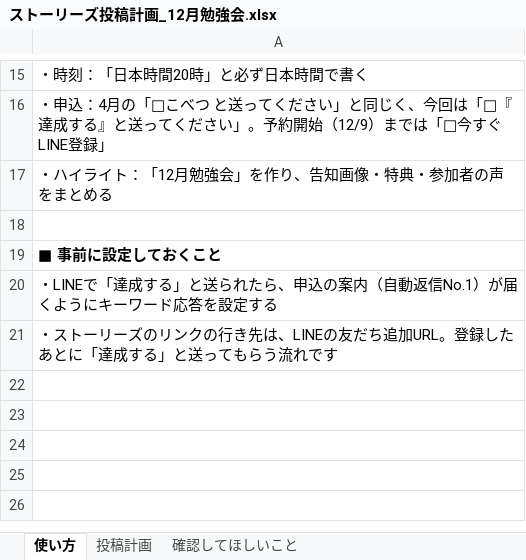
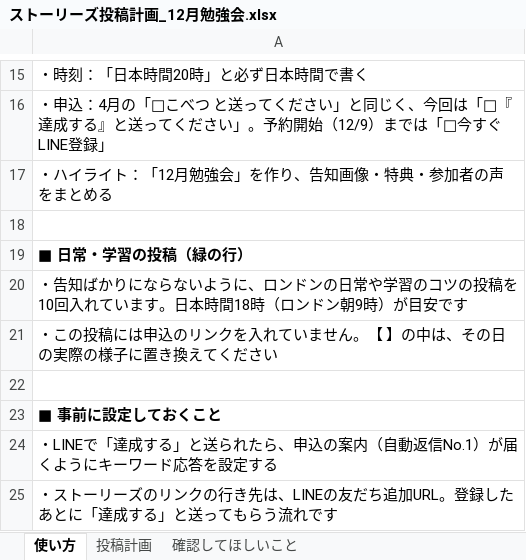
Before and after one commit to tsmatching-spec/ieltsyuko, an Excel workbook: ストーリーズ投稿計画_12月勉強会.xlsx, sheet 使い方, drawn as a sheet; only a part is shown, gaps mark what is left out; values as stored, in another font and other column widths than the file's, no borders; the diff names each change by its address in the sheet, - before the commit and + after, or states it on an @@ line.

```diff
--- a/ストーリーズ投稿計画_12月勉強会.xlsx (sheet 使い方)
+++ b/ストーリーズ投稿計画_12月勉強会.xlsx (sheet 使い方)
+row 19: ■ 日常・学習の投稿（緑の行）
+row 20: ・告知ばかりにならないように、ロンドンの日常や学習のコツの投稿を10回入れています。日本時間18時（ロンドン朝9時）が目安です
+row 21: ・この投稿には申込のリンクを入れていません。【 】の中は、その日の実際の様子に置き換えてください
+row 22: (empty)
```
Also changed, not shown: sheet 投稿計画.
